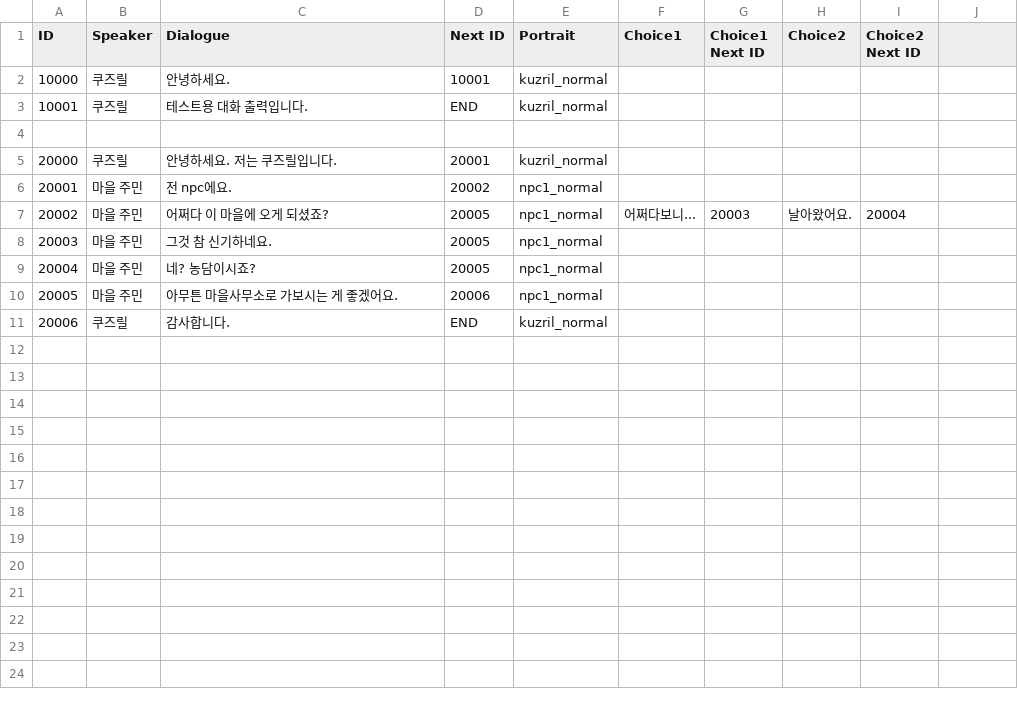
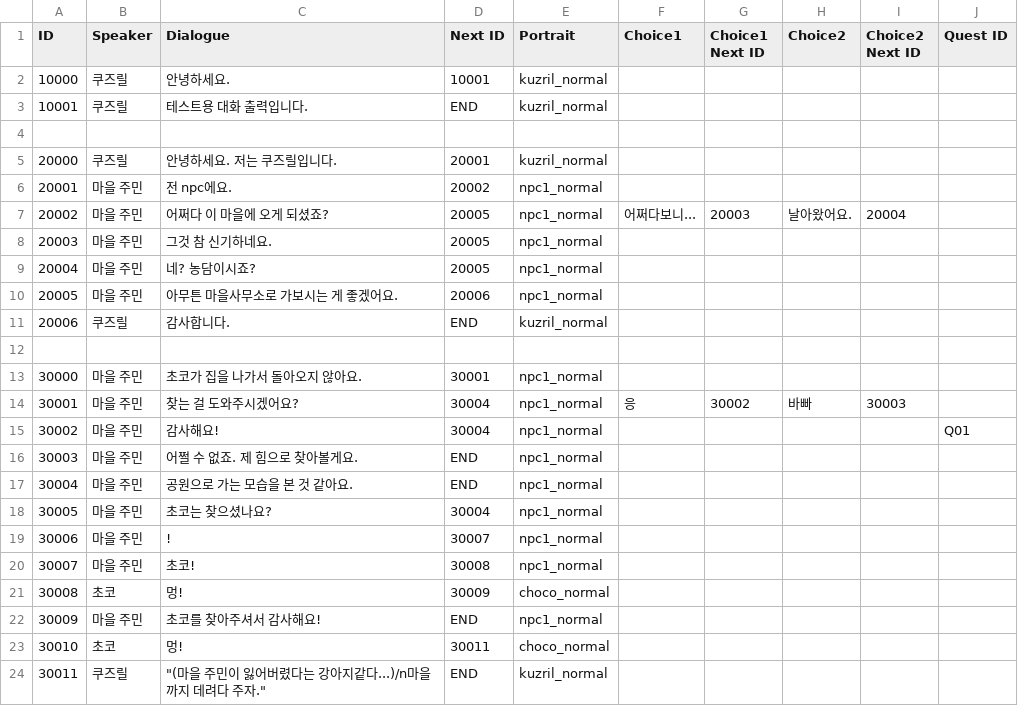
Before and after one commit to agnes0827/DISSION-ZENITH-, a CSV file: DISSION(ZENITH)/Assets/Resources/CSV/dialogue.csv, drawn as a sheet; the diff names each change by its address in the sheet, - before the commit and + after, or states it on an @@ line.

Commit message:
Quest 기능 기초 작업
- CSV 파일 변경(Quest ID 필드 및 퀘스트 임시 대화 생성)
- QuestManager 스크립트 생성
- Quest 시스템에 대응하도록 DialogueTrigger 코드 추가

```diff
--- a/DISSION(ZENITH)/Assets/Resources/CSV/dialogue.csv
+++ b/DISSION(ZENITH)/Assets/Resources/CSV/dialogue.csv
-J1: (empty)
+J1: Quest ID
+row 12: (empty)
+row 13: 30000 | 마을 주민 | 초코가 집을 나가서 돌아오지 않아요. | 30001 | npc1_normal
+row 14: 30001 | 마을 주민 | 찾는 걸 도와주시겠어요? | 30004 | npc1_normal | 응 | 30002 | 바빠 | 30003
+row 15: 30002 | 마을 주민 | 감사해요! | 30004 | npc1_normal |  |  |  |  | Q01
+row 16: 30003 | 마을 주민 | 어쩔 수 없죠. 제 힘으로 찾아볼게요. | END | npc1_normal
+row 17: 30004 | 마을 주민 | 공원으로 가는 모습을 본 것 같아요. | END | npc1_normal
+row 18: 30005 | 마을 주민 | 초코는 찾으셨나요? | 30004 | npc1_normal
+row 19: 30006 | 마을 주민 | ! | 30007 | npc1_normal
+row 20: 30007 | 마을 주민 | 초코! | 30008 | npc1_normal
+row 21: 30008 | 초코 | 멍! | 30009 | choco_normal
+row 22: 30009 | 마을 주민 | 초코를 찾아주셔서 감사해요! | END | npc1_normal
+row 23: 30010 | 초코 | 멍! | 30011 | choco_normal
+row 24: 30011 | 쿠즈릴 | "(마을 주민이 잃어버렸다는 강아지같다...)/n마을까지 데려다 주자." | END | kuzril_normal
```
Also changed, not shown: 12 other files.
